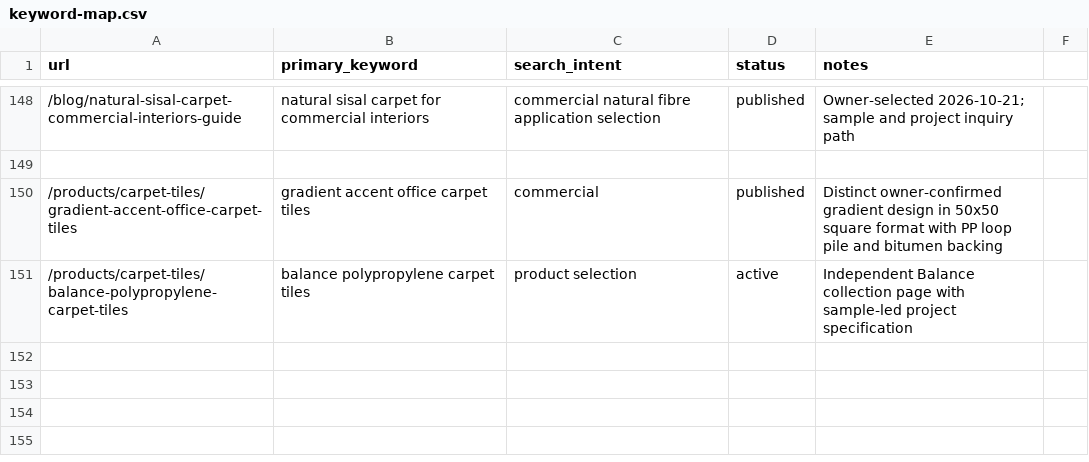
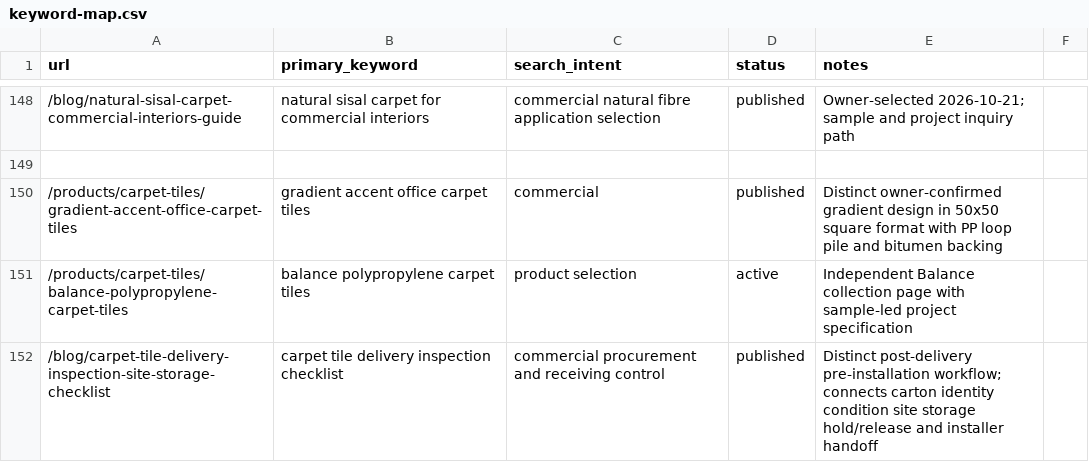
Before and after one commit to HCJJY123/carpet-website, a CSV file: keyword-map.csv, drawn as a sheet; only a part is shown, gaps mark what is left out.

Commit message:
Add carpet tile delivery inspection and site-storage guide (#99)
Publish a source-bounded B2B receiving guide, original workflow SVG, carpet-tile category link, matched visible FAQ and one-URL indexing manifest.

```diff
--- a/keyword-map.csv
+++ b/keyword-map.csv
@@ -151 +151,2 @@ url,primary_keyword,search_intent,status,notes
 /products/carpet-tiles/balance-polypropylene-carpet-tiles,balance polypropylene carpet tiles,product selection,active,Independent Balance collection page with sample-led project specification
+/blog/carpet-tile-delivery-inspection-site-storage-checklist,carpet tile delivery inspection checklist,commercial procurement and receiving control,published,Distinct post-delivery pre-installation workflow; connects carton identity condition site storage hold/release and installer handoff
```
Also changed, not shown: 8 other files.
